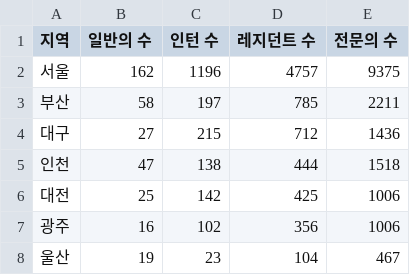
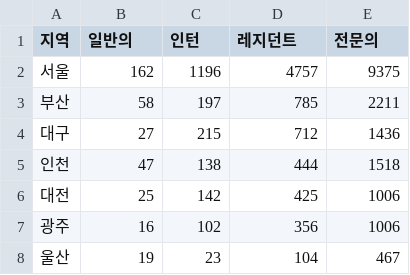
Before and after one commit to prlhspt/python-basic, a CSV file: ch12/doctor2.csv, drawn as a sheet.

```diff
--- a/ch12/doctor2.csv
+++ b/ch12/doctor2.csv
@@ -1,2 +1,2 @@
-지역,일반의 수,인턴 수,레지던트 수,전문의 수
+지역,일반의,인턴,레지던트,전문의
 서울,162,1196,4757,9375
```
Also changed, not shown: 3 other files.
